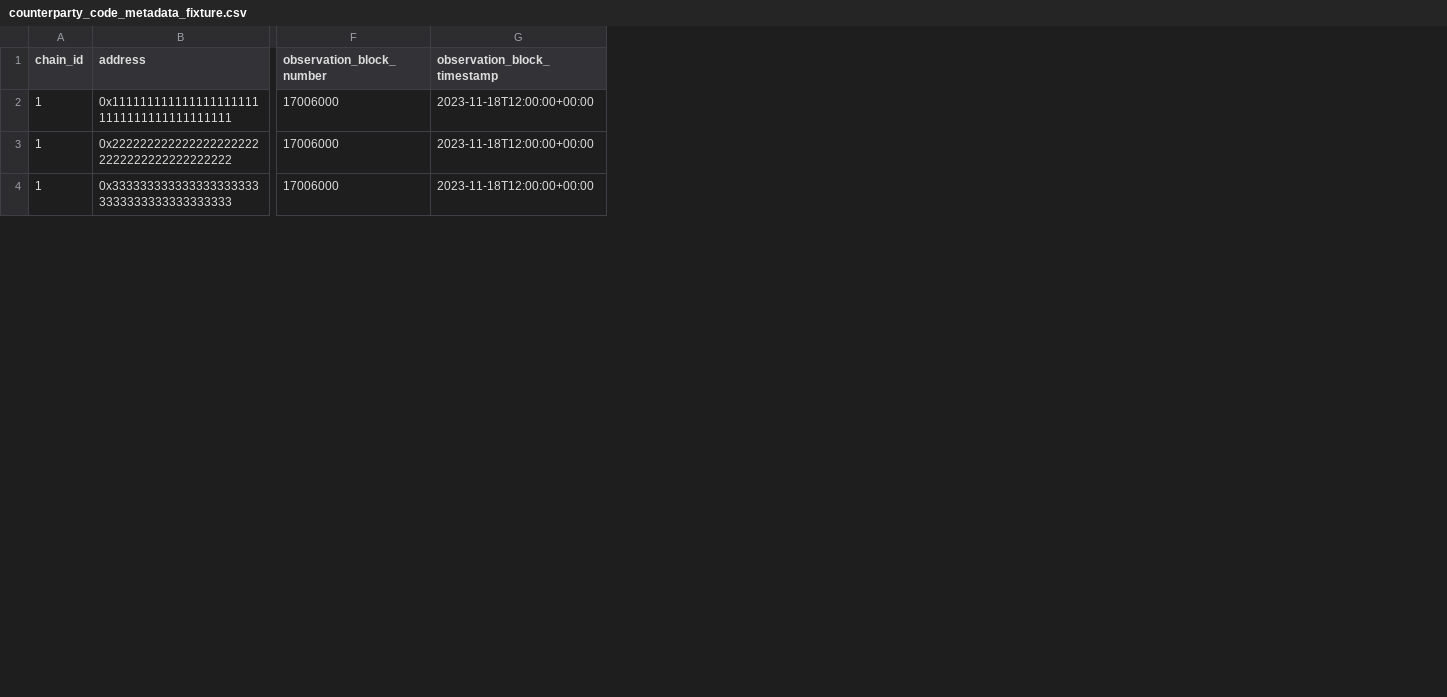
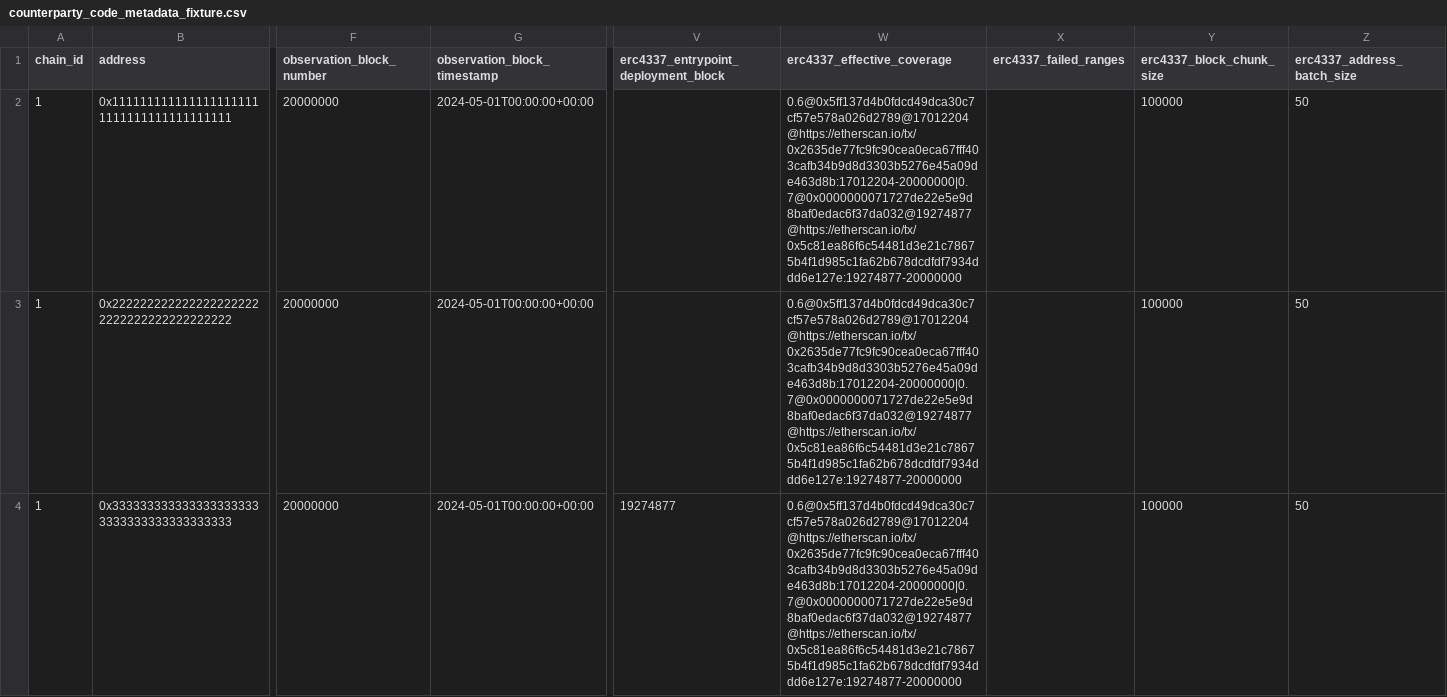
Before and after one commit to ubabe53/evm-wallet-search, a CSV file: analytics/seeds/counterparty_code_metadata_fixture.csv, drawn as a sheet; only a part is shown, gaps mark what is left out; the diff covers the shown part only; the diff names each change by its address in the sheet, - before the commit and + after, or states it on an @@ line.

```diff
--- a/analytics/seeds/counterparty_code_metadata_fixture.csv
+++ b/analytics/seeds/counterparty_code_metadata_fixture.csv
+column V, rows 1-4: erc4337_entrypoint_deployment_block |  |  | 19274877
+column W (erc4337_effective_coverage), rows 2-4: all 0.6@0x5ff137d4b0fdcd49dca30c7cf57e578a026d2789@17012204@https://etherscan.io/tx/0x2635de77fc9fc90cea0eca67fff403cafb34b9d8d3303b5276e45a09de463d8b:17012204-20000000|0.7@0x0000000071727de22e5e9d8baf0edac6f37da032@19274877@https://etherscan.io/tx/0x5c81ea86f6c54481d3e21c78675b4f1d985c1fa62b678dcdfdf7934ddd6e127e:19274877-20000000
+column X (erc4337_failed_ranges), empty
+column Y (erc4337_block_chunk_size), rows 2-4: all 100000
+column Z (erc4337_address_batch_size), rows 2-4: all 50
-F2:F4 (observation_block_number): 17006000
+F2:F4 (observation_block_number): 20000000
-G2:G4 (observation_block_timestamp): 2023-11-18T12:00:00+00:00
+G2:G4 (observation_block_timestamp): 2024-05-01T00:00:00+00:00
```
Also changed, not shown: 25 edited cells elsewhere in this file, analytics/seeds/counterparty_code_metadata.csv, 23 other files.
